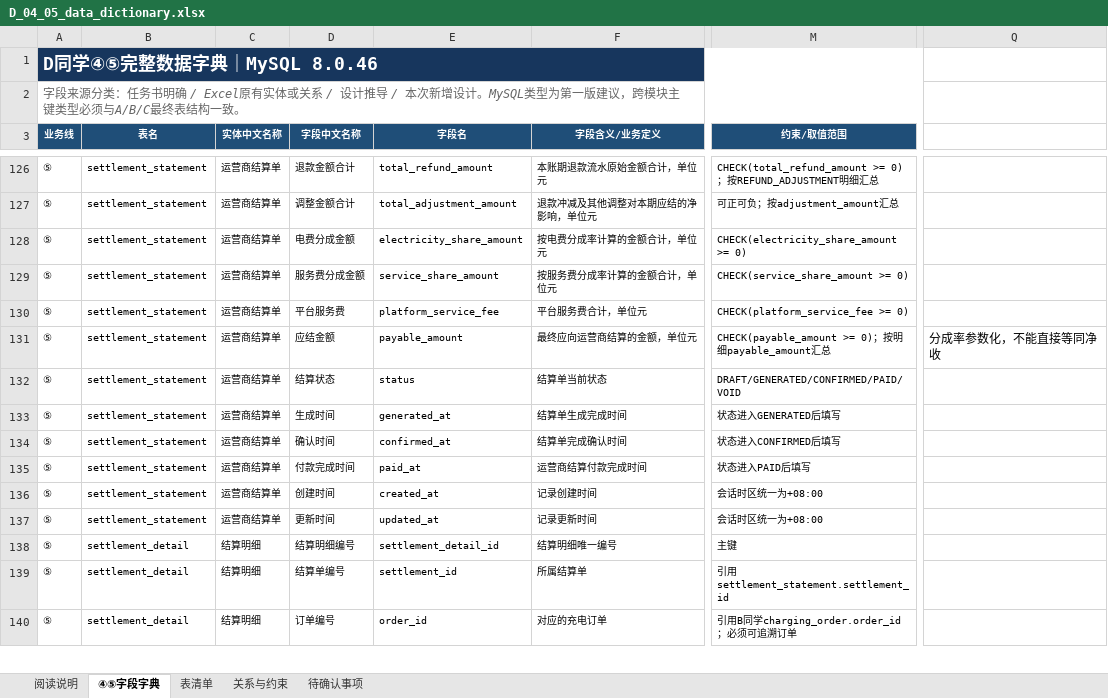
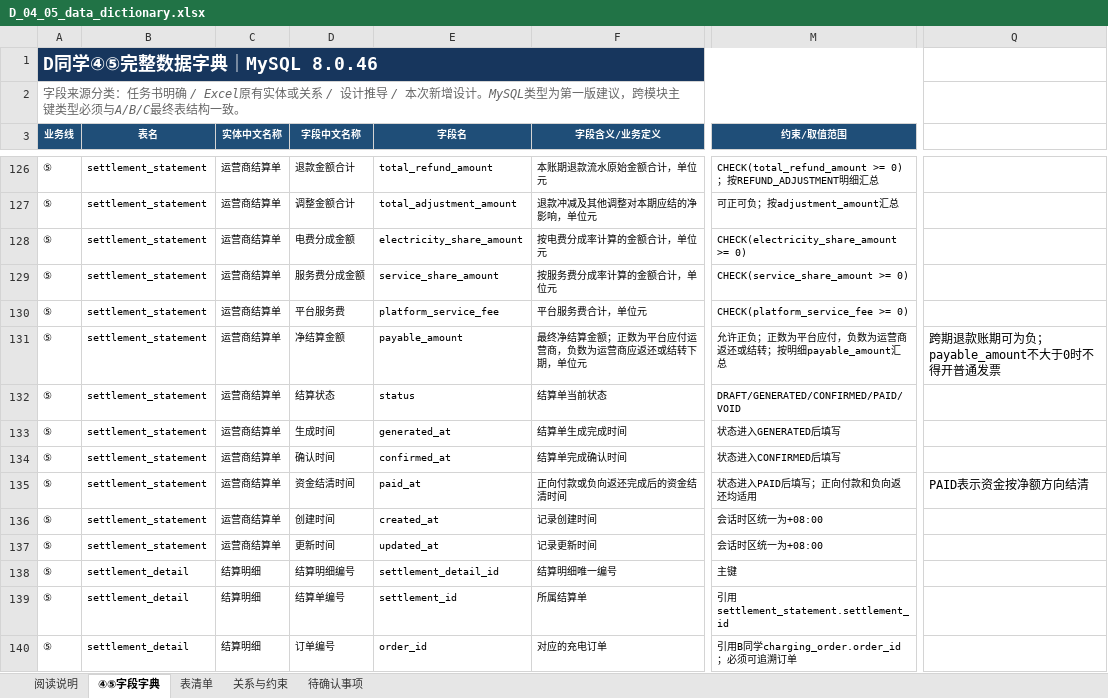
Before and after one commit to kokozzzzzz/DataBase_Project2026, an Excel workbook: docs/d/D_04_05_data_dictionary.xlsx, sheet ④⑤字段字典, drawn as a sheet; only a part is shown, gaps mark what is left out; values as stored, in another font and other column widths than the file's, no borders; the diff names each change by its address in the sheet, - before the commit and + after, or states it on an @@ line.

```diff
--- a/docs/d/D_04_05_data_dictionary.xlsx (sheet ④⑤字段字典)
+++ b/docs/d/D_04_05_data_dictionary.xlsx (sheet ④⑤字段字典)
-D131 (字段中文名称): 应结金额
+D131 (字段中文名称): 净结算金额
-F131 (字段含义/业务定义): 最终应向运营商结算的金额，单位元
+F131 (字段含义/业务定义): 最终净结算金额；正数为平台应付运营商，负数为运营商应返还或结转下期，单位元
-M131 (约束/取值范围): CHECK(payable_amount >= 0)；按明细payable_amount汇总
+M131 (约束/取值范围): 允许正负；正数为平台应付，负数为运营商返还或结转；按明细payable_amount汇总
-Q131: 分成率参数化，不能直接等同净收
+Q131: 跨期退款账期可为负；payable_amount不大于0时不得开普通发票
-D135 (字段中文名称): 付款完成时间
+D135 (字段中文名称): 资金结清时间
-F135 (字段含义/业务定义): 运营商结算付款完成时间
+F135 (字段含义/业务定义): 正向付款或负向返还完成后的资金结清时间
-M135 (约束/取值范围): 状态进入PAID后填写
+M135 (约束/取值范围): 状态进入PAID后填写；正向付款和负向返还均适用
-Q135: (empty)
+Q135: PAID表示资金按净额方向结清
```
Also changed, not shown: sheet 待确认事项, sheet 关系与约束, 6 other files.
